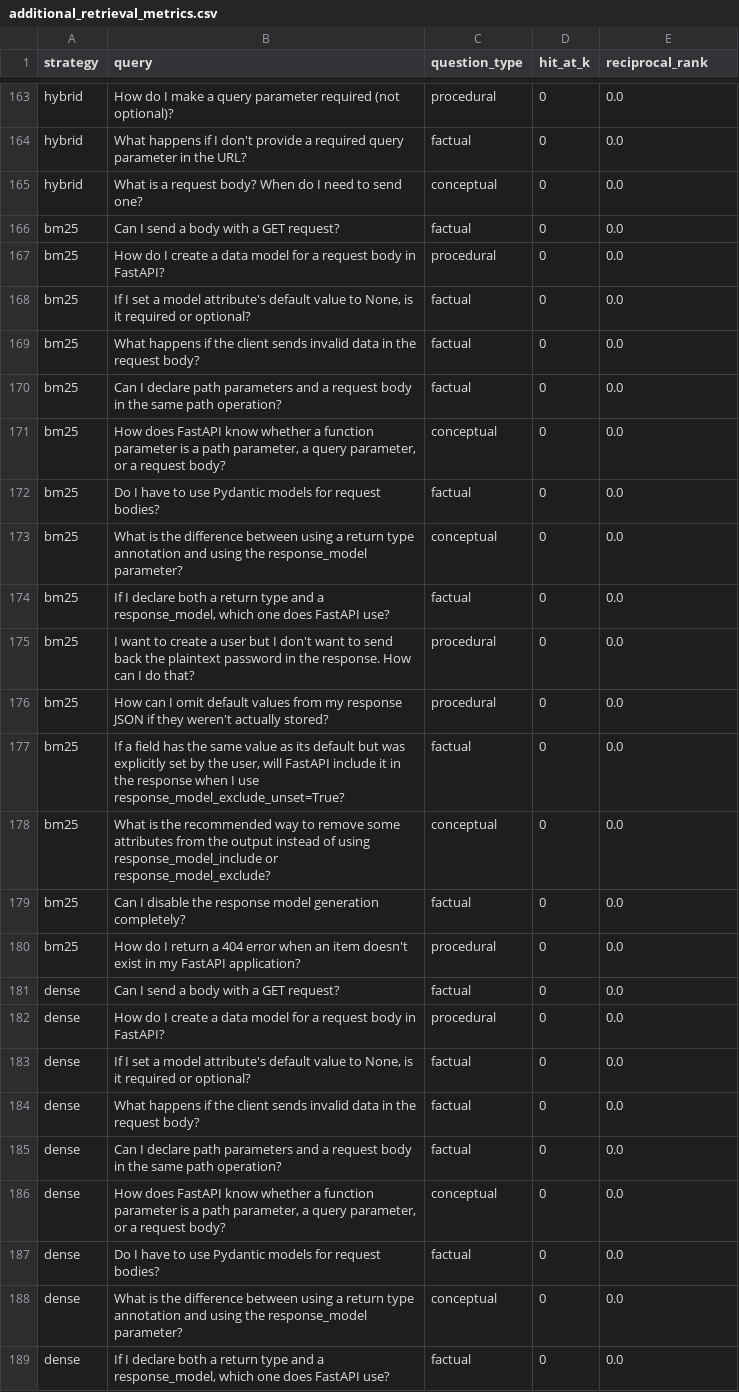
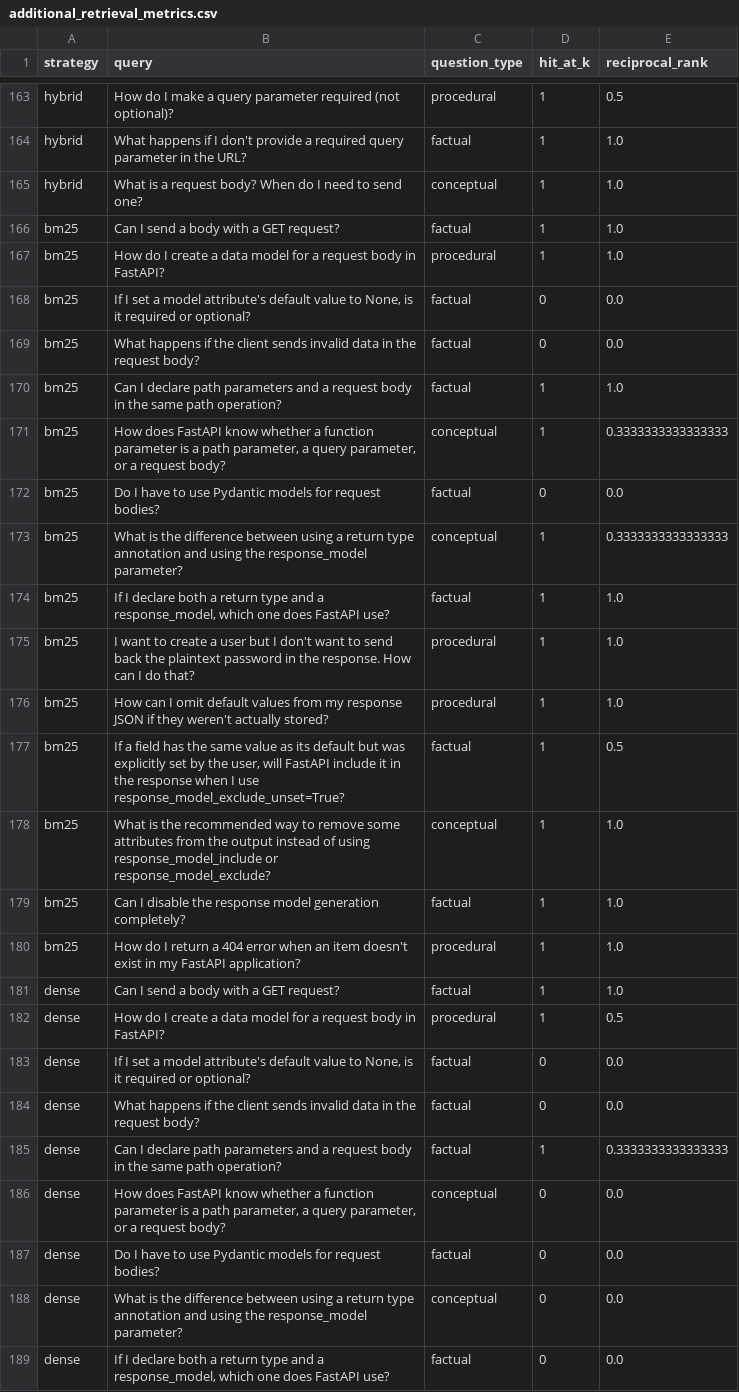
Before and after one commit to neequu/llm-rag-evaluation-fastapi, a CSV file: evaluation/additional_retrieval_metrics.csv, drawn as a sheet; only a part is shown, gaps mark what is left out; the diff covers the shown part only; the diff names each change by its address in the sheet, - before the commit and + after, or states it on an @@ line.

```diff
--- a/evaluation/additional_retrieval_metrics.csv
+++ b/evaluation/additional_retrieval_metrics.csv
-D163:D167 (hit_at_k): 0
+D163:D167 (hit_at_k): 1
-E163 (reciprocal_rank): 0.0
+E163 (reciprocal_rank): 0.5
-E164:E167 (reciprocal_rank): 0.0
+E164:E167 (reciprocal_rank): 1.0
-D170:D171 (hit_at_k): 0
+D170:D171 (hit_at_k): 1
-E170 (reciprocal_rank): 0.0
+E170 (reciprocal_rank): 1.0
-E171 (reciprocal_rank): 0.0
+E171 (reciprocal_rank): 0.3333333333333333
-D173:D182 (hit_at_k): 0
+D173:D182 (hit_at_k): 1
-E173 (reciprocal_rank): 0.0
+E173 (reciprocal_rank): 0.3333333333333333
-E174:E176 (reciprocal_rank): 0.0
+E174:E176 (reciprocal_rank): 1.0
-E177 (reciprocal_rank): 0.0
+E177 (reciprocal_rank): 0.5
-E178:E181 (reciprocal_rank): 0.0
+E178:E181 (reciprocal_rank): 1.0
-E182 (reciprocal_rank): 0.0
+E182 (reciprocal_rank): 0.5
-D185 (hit_at_k): 0
+D185 (hit_at_k): 1
-E185 (reciprocal_rank): 0.0
+E185 (reciprocal_rank): 0.3333333333333333
```
Also changed, not shown: 154 edited cells elsewhere in this file, evaluation/retrieval_metrics.csv, 8 other files.
